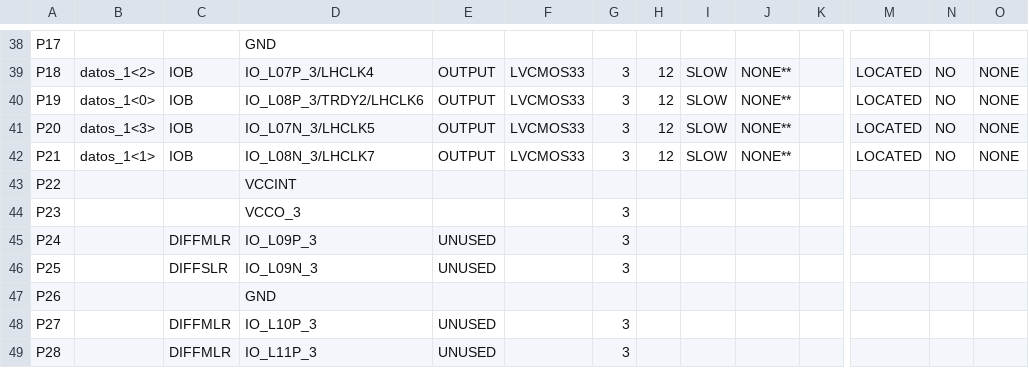
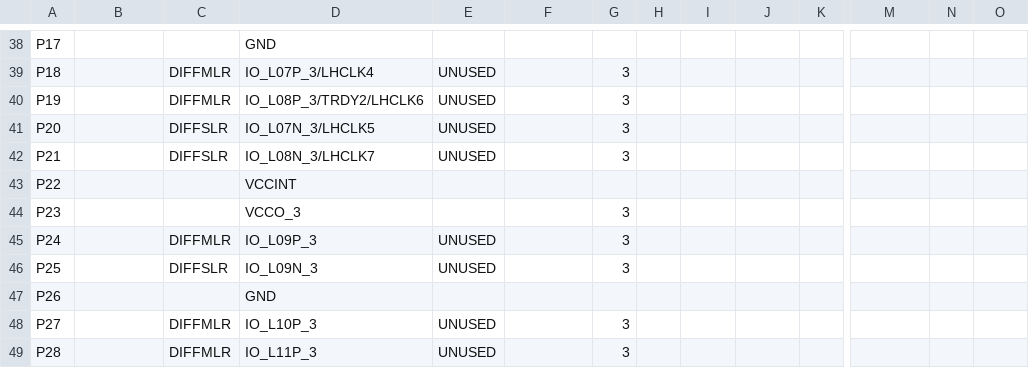
Before and after one commit to JPDC98/Lb_E6, a CSV file: Programas_Proyectos/Compilacion_programas_proyecto/FPGA_Prueba_mpu/mpu_6050/control_i2c_pad.csv, drawn as a sheet; only a part is shown, gaps mark what is left out; the diff covers the shown part only; the diff names each change by its address in the sheet, - before the commit and + after, or states it on an @@ line.

```diff
--- a/Programas_Proyectos/Compilacion_programas_proyecto/FPGA_Prueba_mpu/mpu_6050/control_i2c_pad.csv
+++ b/Programas_Proyectos/Compilacion_programas_proyecto/FPGA_Prueba_mpu/mpu_6050/control_i2c_pad.csv
-B39: datos_1<2>
+B39: (empty)
-C39:C40: IOB
+C39:C40: DIFFMLR
-E39:E42: OUTPUT
+E39:E42: UNUSED
-F39:F42: LVCMOS33
+F39:F42: (empty)
-H39:H42: 12
+H39:H42: (empty)
-I39:I42: SLOW
+I39:I42: (empty)
-J39:J42: NONE**
+J39:J42: (empty)
-M39:M42: LOCATED
+M39:M42: (empty)
-N39:N42: NO
+N39:N42: (empty)
-O39:O42: NONE
+O39:O42: (empty)
-B40: datos_1<0>
+B40: (empty)
-B41: datos_1<3>
+B41: (empty)
-C41:C42: IOB
+C41:C42: DIFFSLR
-B42: datos_1<1>
+B42: (empty)
```
Also changed, not shown: 123 edited cells elsewhere in this file, 57 other files.
